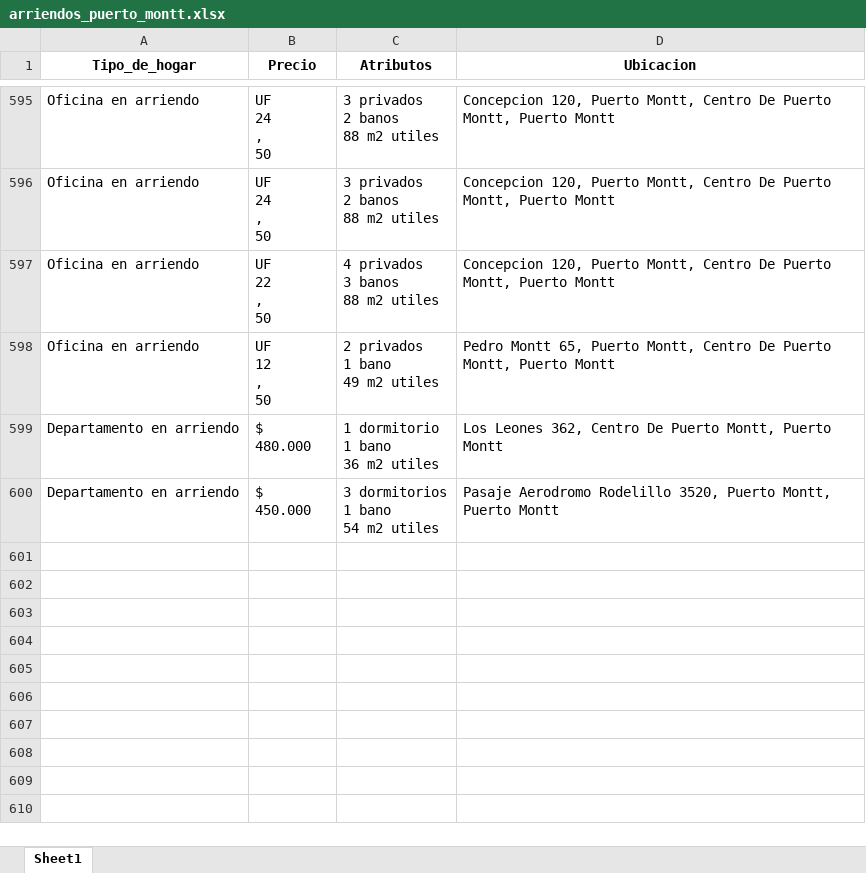
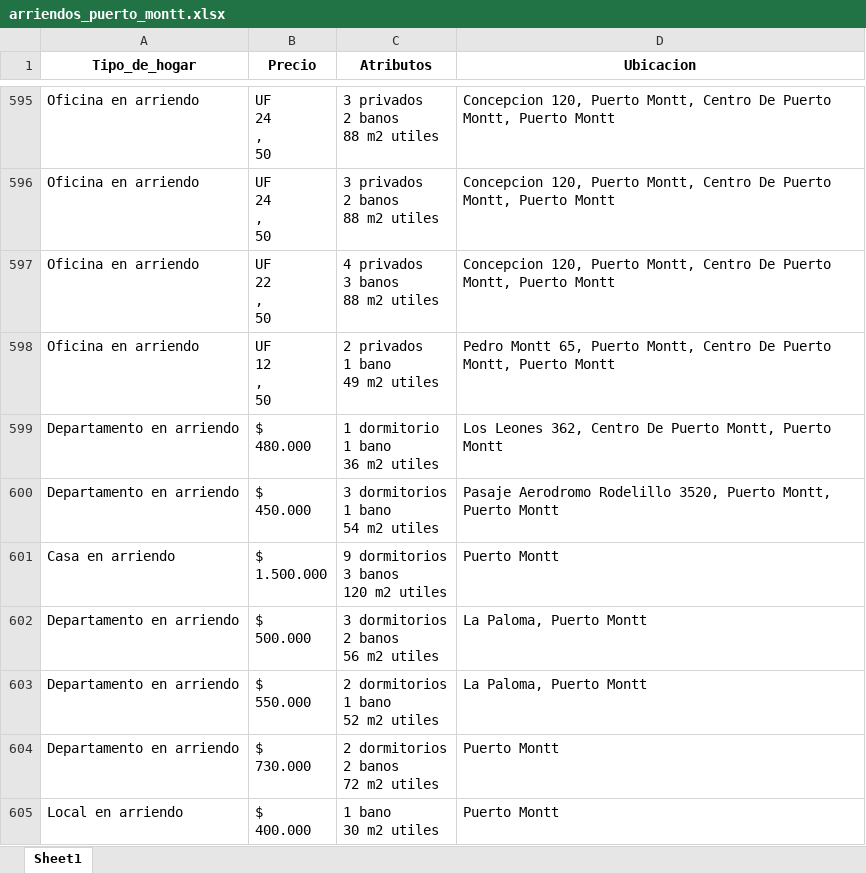
Before and after one commit to J-Lopez-IICG/RentaPtoMonttKedro, an Excel workbook: data/01_raw/arriendos_puerto_montt.xlsx, sheet Sheet1, drawn as a sheet; only a part is shown, gaps mark what is left out; values as stored, in another font and other column widths than the file's, no borders; ↵ is a line break in a cell; the diff names each change by its address in the sheet, - before the commit and + after, or states it on an @@ line.

```diff
--- a/data/01_raw/arriendos_puerto_montt.xlsx (sheet Sheet1)
+++ b/data/01_raw/arriendos_puerto_montt.xlsx (sheet Sheet1)
+row 601: Casa en arriendo | $ ↵ 1.500.000 | 9 dormitorios ↵ 3 banos ↵ 120 m2 utiles | Puerto Montt
+row 602: Departamento en arriendo | $ ↵ 500.000 | 3 dormitorios ↵ 2 banos ↵ 56 m2 utiles | La Paloma, Puerto Montt
+row 603: Departamento en arriendo | $ ↵ 550.000 | 2 dormitorios ↵ 1 bano ↵ 52 m2 utiles | La Paloma, Puerto Montt
+row 604: Departamento en arriendo | $ ↵ 730.000 | 2 dormitorios ↵ 2 banos ↵ 72 m2 utiles | Puerto Montt
+row 605: Local en arriendo | $ ↵ 400.000 | 1 bano ↵ 30 m2 utiles | Puerto Montt
```
Also changed, not shown: 9 other files.
